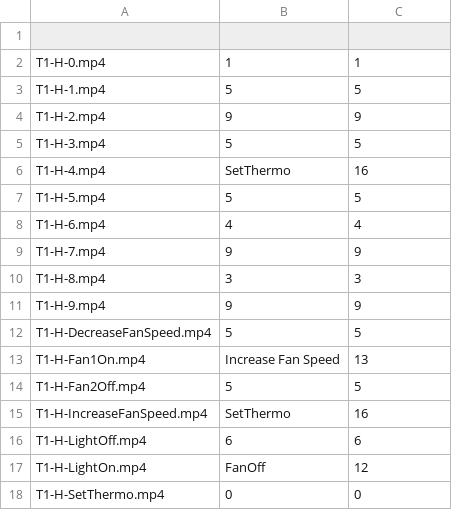
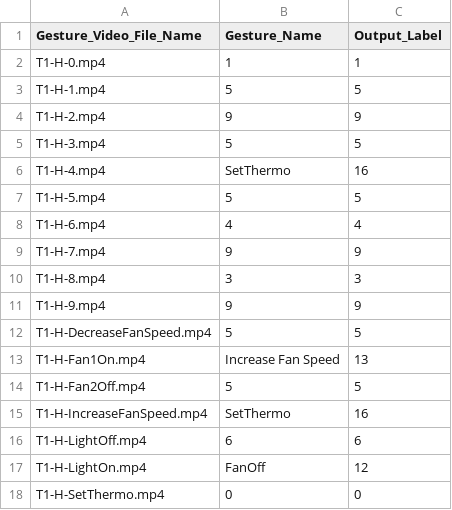
Before and after one commit to NadaObaid/SmartHomeGestureControl1, a CSV file: Results.csv, drawn as a sheet.

Commit message:
Update Results.csv

```diff
--- a/Results.csv
+++ b/Results.csv
@@ -1,2 +1,2 @@
-
+Gesture_Video_File_Name,Gesture_Name,Output_Label
 T1-H-0.mp4,1,1
```
